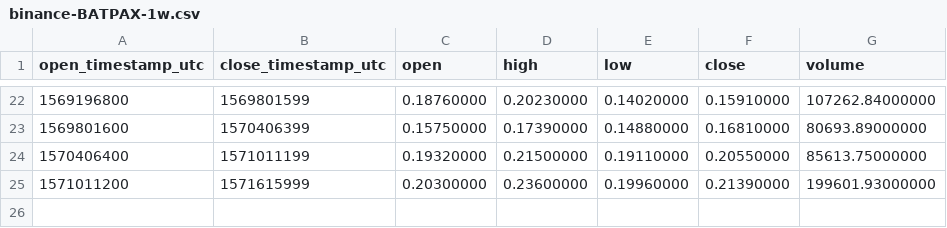
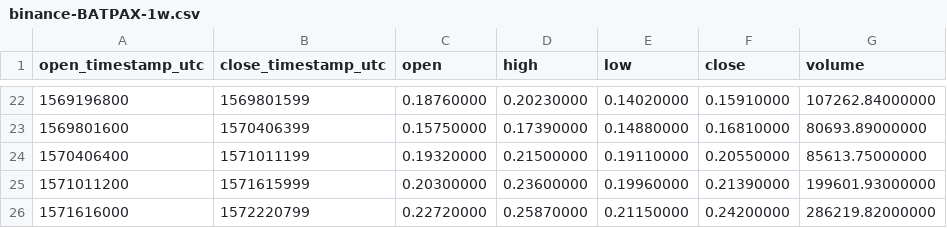
Before and after one commit to cryptobigbro/binance-BATPAX, a CSV file: binance-BATPAX-1w.csv, drawn as a sheet; only a part is shown, gaps mark what is left out; the diff names each change by its address in the sheet, - before the commit and + after, or states it on an @@ line.

```diff
--- a/binance-BATPAX-1w.csv
+++ b/binance-BATPAX-1w.csv
+row 26: 1571616000 | 1572220799 | 0.22720000 | 0.25870000 | 0.21150000 | 0.24200000 | 286219.82000000
```
Also changed, not shown: binance-BATPAX-1d.csv, binance-BATPAX-1h.csv.
